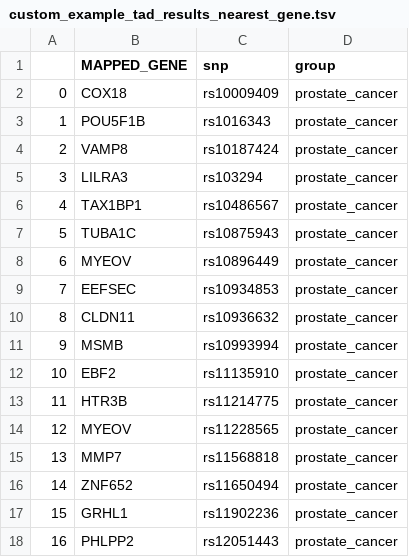
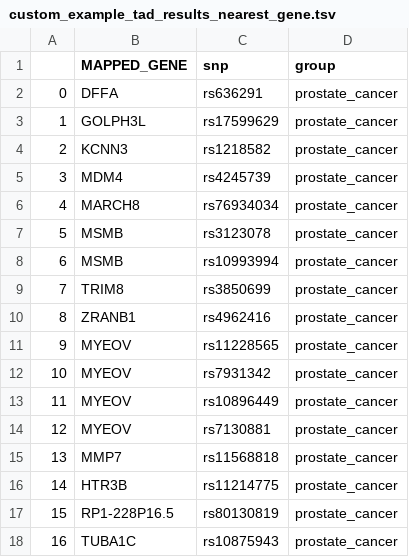
Before and after one commit to greenelab/tad_pathways_pipeline, a TSV file: results/custom_example_tad_results_nearest_gene.tsv, drawn as a sheet; only a part is shown; the diff covers the shown part only.

Commit message:
update custom pipeline results

```diff
--- a/results/custom_example_tad_results_nearest_gene.tsv
+++ b/results/custom_example_tad_results_nearest_gene.tsv
@@ -1,18 +1,18 @@
 	MAPPED_GENE	snp	group
-0	COX18	rs10009409	prostate_cancer
-1	POU5F1B	rs1016343	prostate_cancer
-2	VAMP8	rs10187424	prostate_cancer
-3	LILRA3	rs103294	prostate_cancer
-4	TAX1BP1	rs10486567	prostate_cancer
-5	TUBA1C	rs10875943	prostate_cancer
-6	MYEOV	rs10896449	prostate_cancer
-7	EEFSEC	rs10934853	prostate_cancer
-8	CLDN11	rs10936632	prostate_cancer
-9	MSMB	rs10993994	prostate_cancer
-10	EBF2	rs11135910	prostate_cancer
-11	HTR3B	rs11214775	prostate_cancer
-12	MYEOV	rs11228565	prostate_cancer
+0	DFFA	rs636291	prostate_cancer
+1	GOLPH3L	rs17599629	prostate_cancer
+2	KCNN3	rs1218582	prostate_cancer
+3	MDM4	rs4245739	prostate_cancer
+4	MARCH8	rs76934034	prostate_cancer
+5	MSMB	rs3123078	prostate_cancer
+6	MSMB	rs10993994	prostate_cancer
+7	TRIM8	rs3850699	prostate_cancer
+8	ZRANB1	rs4962416	prostate_cancer
+9	MYEOV	rs11228565	prostate_cancer
+10	MYEOV	rs7931342	prostate_cancer
+11	MYEOV	rs10896449	prostate_cancer
+12	MYEOV	rs7130881	prostate_cancer
 13	MMP7	rs11568818	prostate_cancer
-14	ZNF652	rs11650494	prostate_cancer
-15	GRHL1	rs11902236	prostate_cancer
-16	PHLPP2	rs12051443	prostate_cancer
+14	HTR3B	rs11214775	prostate_cancer
+15	RP1-228P16.5	rs80130819	prostate_cancer
+16	TUBA1C	rs10875943	prostate_cancer
```
Also changed, not shown: 145 edited cells elsewhere in this file, 6 other files.
